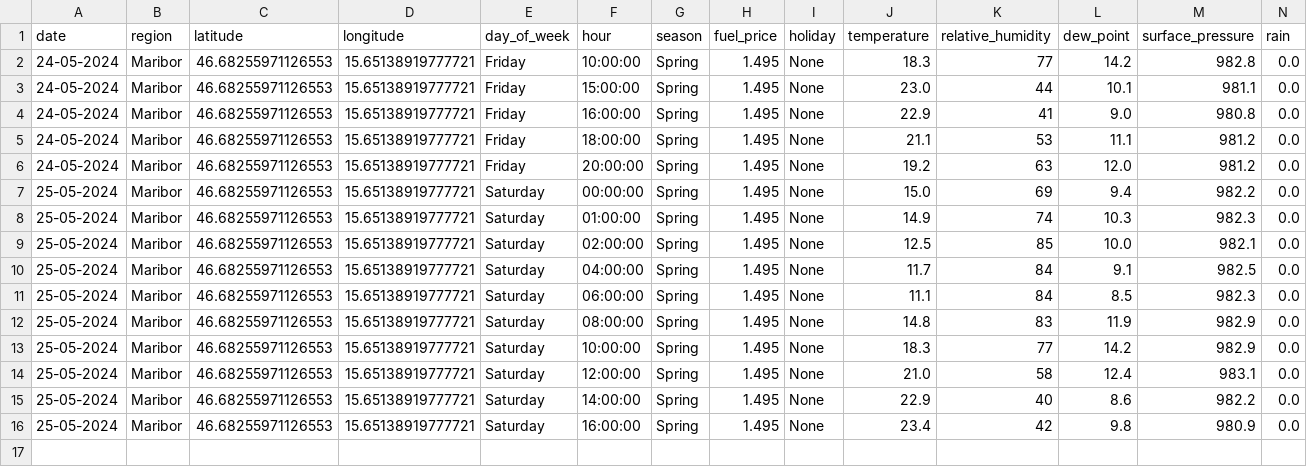
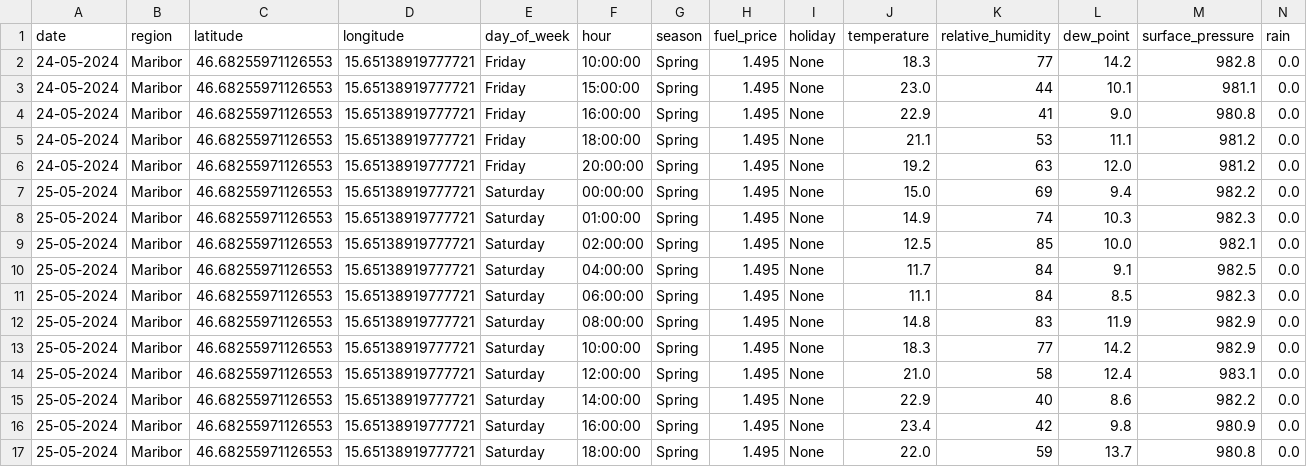
Before and after one commit to ChiefPatrik/trafficPredictions, a CSV file: data/merged/Maribor_data.csv, drawn as a sheet; only a part is shown; rows hold the shown columns only; the diff names each change by its address in the sheet, - before the commit and + after, or states it on an @@ line.

```diff
--- a/data/merged/Maribor_data.csv
+++ b/data/merged/Maribor_data.csv
+row 17: 25-05-2024 | Maribor | 46.68255971126553 | 15.65138919777721 | Saturday | 18:00:00 | Spring | 1.495 | None | 22.0 | 59 | 13.7 | 980.8 | 0.0
```
Also changed, not shown: data/merged/Ljubljana_data.csv, data/merged/Pomurska_data.csv, 4 other files.
